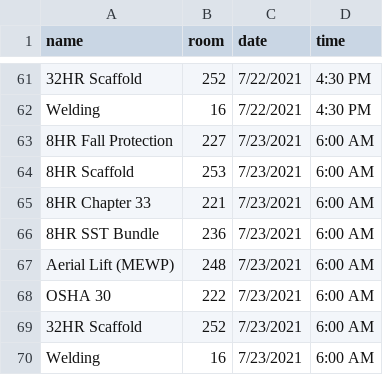
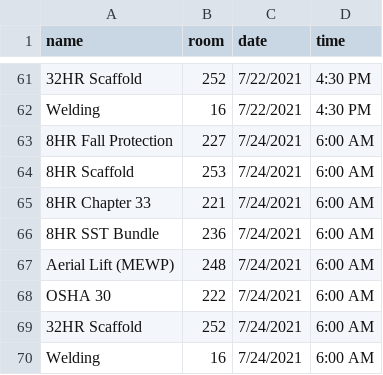
Before and after one commit to evancramb/evancramb.github.io, a CSV file: ctc_brightsign/data.csv, drawn as a sheet; only a part is shown, gaps mark what is left out; the diff names each change by its address in the sheet, - before the commit and + after, or states it on an @@ line.

Commit message:
Fixing date for Sat classes
Realized I had the date wrong for Saturday classes not 7/23 but 7/24

```diff
--- a/ctc_brightsign/data.csv
+++ b/ctc_brightsign/data.csv
-C63:C70 (date): 7/23/2021
+C63:C70 (date): 7/24/2021
```
